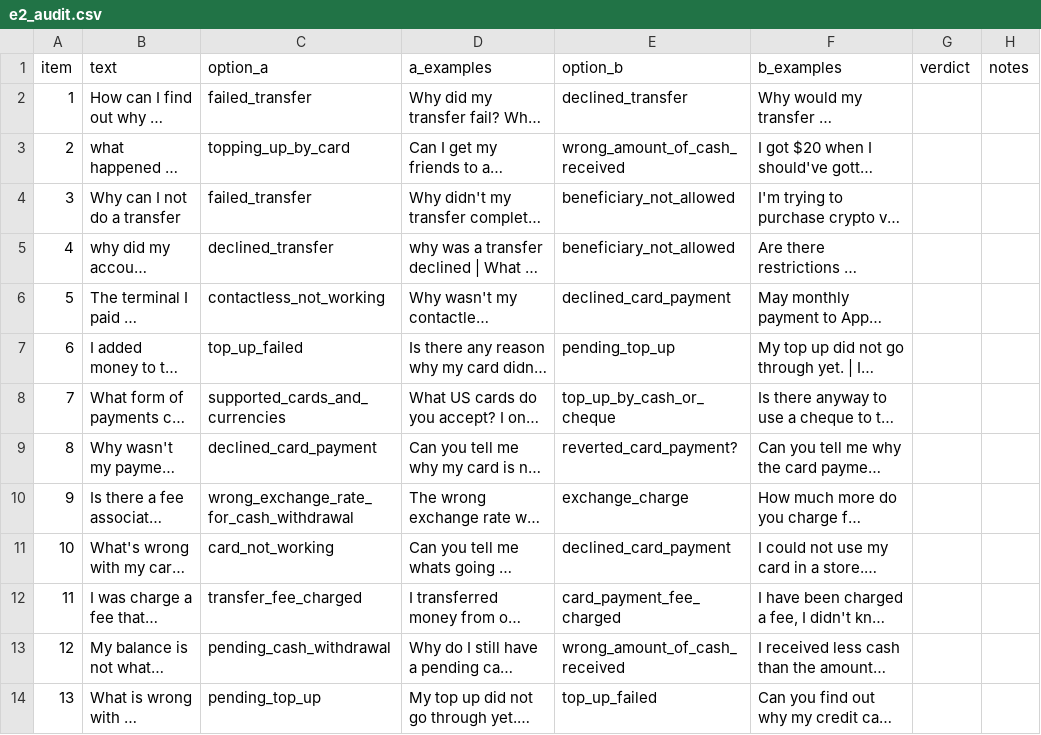
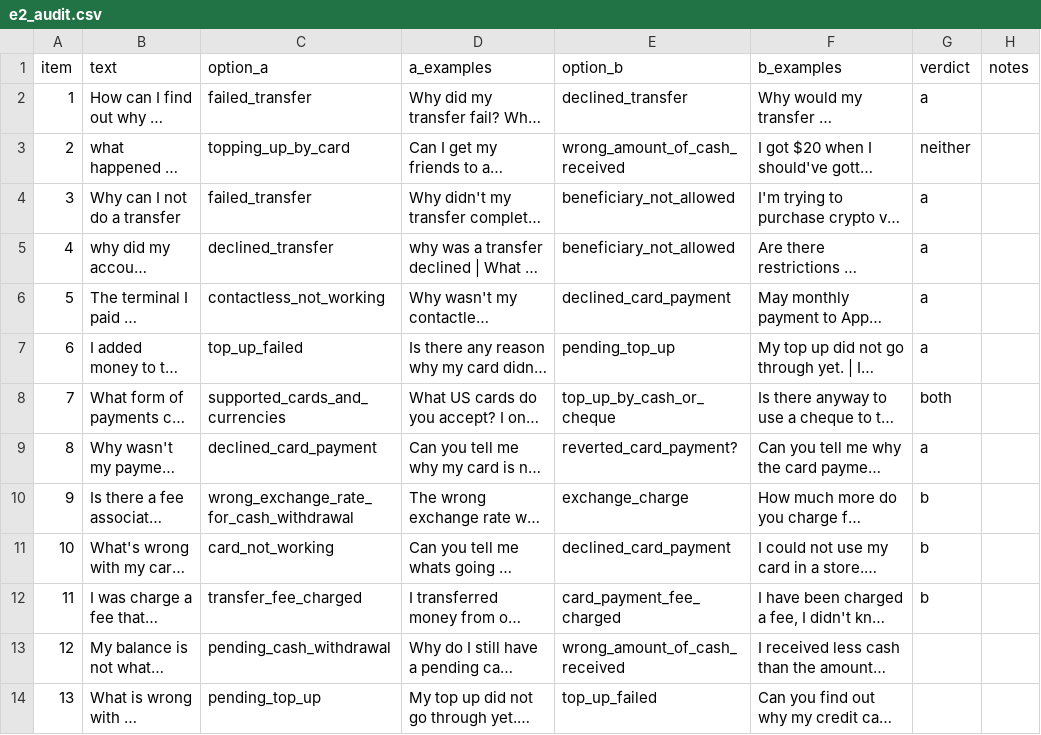
Before and after one commit to Krishil-Parmar/NLP_INDIVIDUAL, a CSV file: results/e2_audit.csv, drawn as a sheet; only a part is shown; long unchanged cells end in …; the diff names each change by its address in the sheet, - before the commit and + after, or states it on an @@ line.

```diff
--- a/results/e2_audit.csv
+++ b/results/e2_audit.csv
-G2 (verdict): (empty)
+G2 (verdict): a
-G3 (verdict): (empty)
+G3 (verdict): neither
-G4:G7 (verdict): (empty)
+G4:G7 (verdict): a
-G8 (verdict): (empty)
+G8 (verdict): both
-G9 (verdict): (empty)
+G9 (verdict): a
-G10:G12 (verdict): (empty)
+G10:G12 (verdict): b
```
